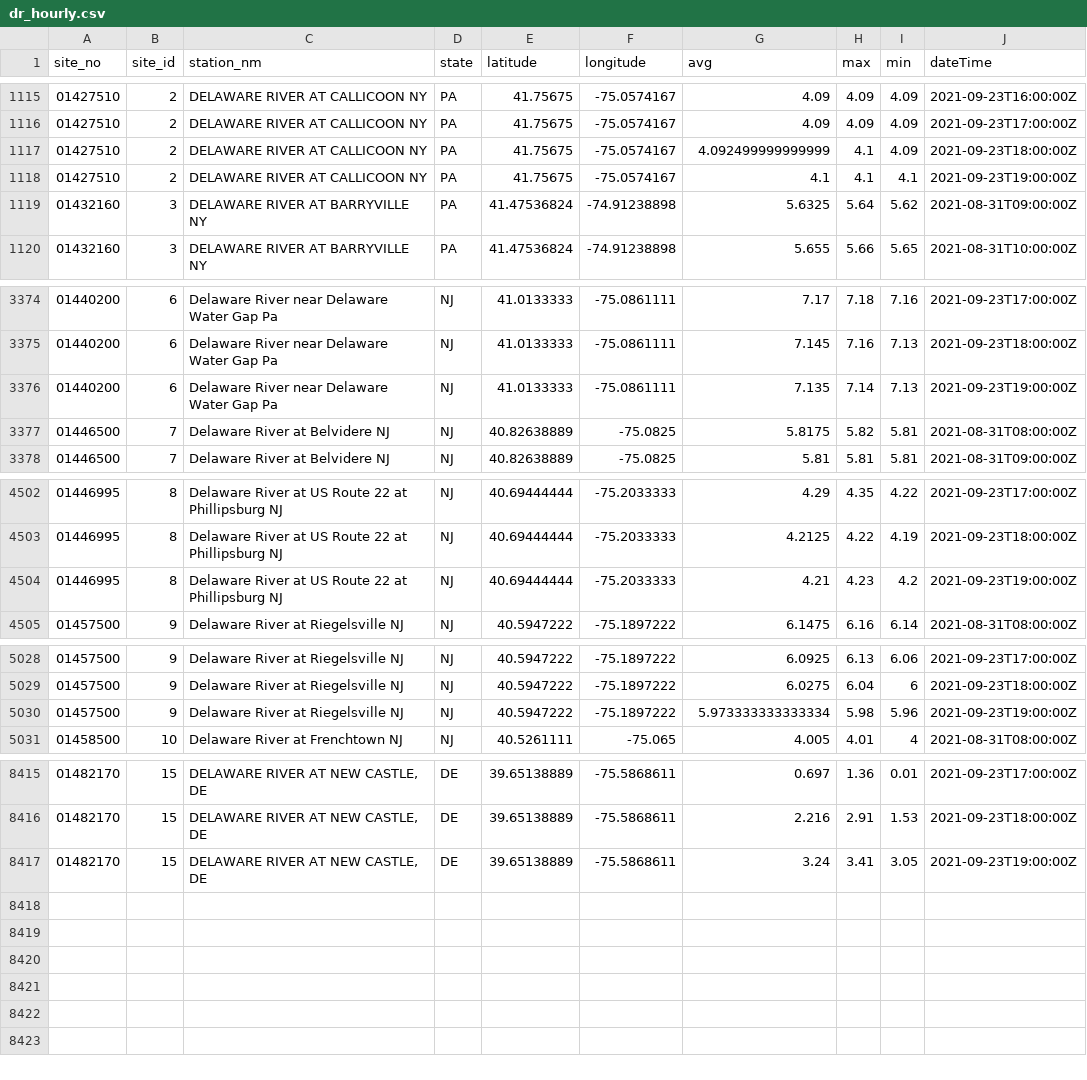
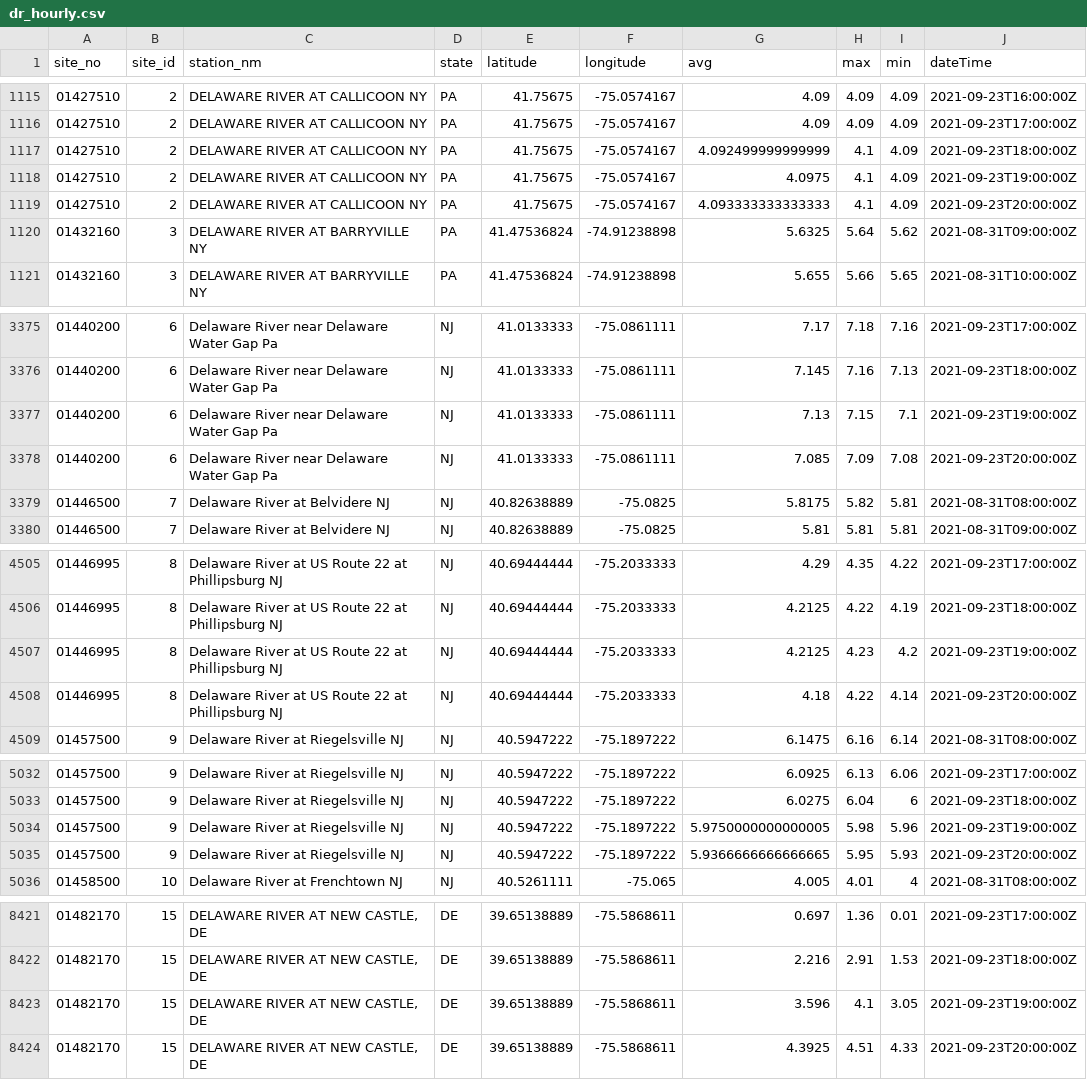
Before and after one commit to jeremymack-LU/delawareriver, a CSV file: data/dr_hourly.csv, drawn as a sheet; only a part is shown, gaps mark what is left out; the diff covers the shown part only.

Commit message:
Hourly update

```diff
--- a/data/dr_hourly.csv
+++ b/data/dr_hourly.csv
@@ -1117,3 +1117,4 @@ site_no,site_id,station_nm,state,latitude,longitude,avg,max,min,dateTime
 01427510,2,DELAWARE RIVER AT CALLICOON NY,PA,41.75675,-75.0574167,4.092499999999999,4.1,4.09,2021-09-23T18:00:00Z
-01427510,2,DELAWARE RIVER AT CALLICOON NY,PA,41.75675,-75.0574167,4.1,4.1,4.1,2021-09-23T19:00:00Z
+01427510,2,DELAWARE RIVER AT CALLICOON NY,PA,41.75675,-75.0574167,4.0975,4.1,4.09,2021-09-23T19:00:00Z
+01427510,2,DELAWARE RIVER AT CALLICOON NY,PA,41.75675,-75.0574167,4.093333333333333,4.1,4.09,2021-09-23T20:00:00Z
 01432160,3,DELAWARE RIVER AT BARRYVILLE NY,PA,41.47536824,-74.91238898,5.6325,5.64,5.62,2021-08-31T09:00:00Z
@@ -3375,3 +3376,4 @@ site_no,site_id,station_nm,state,latitude,longitude,avg,max,min,dateTime
 01440200,6,Delaware River near Delaware Water Gap Pa,NJ,41.0133333,-75.0861111,7.145,7.16,7.13,2021-09-23T18:00:00Z
-01440200,6,Delaware River near Delaware Water Gap Pa,NJ,41.0133333,-75.0861111,7.135,7.14,7.13,2021-09-23T19:00:00Z
+01440200,6,Delaware River near Delaware Water Gap Pa,NJ,41.0133333,-75.0861111,7.13,7.15,7.1,2021-09-23T19:00:00Z
+01440200,6,Delaware River near Delaware Water Gap Pa,NJ,41.0133333,-75.0861111,7.085,7.09,7.08,2021-09-23T20:00:00Z
 01446500,7,Delaware River at Belvidere NJ,NJ,40.82638889,-75.0825,5.8175,5.82,5.81,2021-08-31T08:00:00Z
@@ -4503,3 +4506,4 @@ site_no,site_id,station_nm,state,latitude,longitude,avg,max,min,dateTime
 01446995,8,Delaware River at US Route 22 at Phillipsburg NJ,NJ,40.69444444,-75.2033333,4.2125,4.22,4.19,2021-09-23T18:00:00Z
-01446995,8,Delaware River at US Route 22 at Phillipsburg NJ,NJ,40.69444444,-75.2033333,4.21,4.23,4.2,2021-09-23T19:00:00Z
+01446995,8,Delaware River at US Route 22 at Phillipsburg NJ,NJ,40.69444444,-75.2033333,4.2125,4.23,4.2,2021-09-23T19:00:00Z
+01446995,8,Delaware River at US Route 22 at Phillipsburg NJ,NJ,40.69444444,-75.2033333,4.18,4.22,4.14,2021-09-23T20:00:00Z
 01457500,9,Delaware River at Riegelsville NJ,NJ,40.5947222,-75.1897222,6.1475,6.16,6.14,2021-08-31T08:00:00Z
@@ -5029,3 +5033,4 @@ site_no,site_id,station_nm,state,latitude,longitude,avg,max,min,dateTime
 01457500,9,Delaware River at Riegelsville NJ,NJ,40.5947222,-75.1897222,6.0275,6.04,6,2021-09-23T18:00:00Z
-01457500,9,Delaware River at Riegelsville NJ,NJ,40.5947222,-75.1897222,5.973333333333334,5.98,5.96,2021-09-23T19:00:00Z
+01457500,9,Delaware River at Riegelsville NJ,NJ,40.5947222,-75.1897222,5.9750000000000005,5.98,5.96,2021-09-23T19:00:00Z
+01457500,9,Delaware River at Riegelsville NJ,NJ,40.5947222,-75.1897222,5.9366666666666665,5.95,5.93,2021-09-23T20:00:00Z
 01458500,10,Delaware River at Frenchtown NJ,NJ,40.5261111,-75.065,4.005,4.01,4,2021-08-31T08:00:00Z
@@ -8416,2 +8422,3 @@ site_no,site_id,station_nm,state,latitude,longitude,avg,max,min,dateTime
 01482170,15,"DELAWARE RIVER AT NEW CASTLE, DE",DE,39.65138889,-75.5868611,2.216,2.91,1.53,2021-09-23T18:00:00Z
-01482170,15,"DELAWARE RIVER AT NEW CASTLE, DE",DE,39.65138889,-75.5868611,3.24,3.41,3.05,2021-09-23T19:00:00Z
+01482170,15,"DELAWARE RIVER AT NEW CASTLE, DE",DE,39.65138889,-75.5868611,3.596,4.1,3.05,2021-09-23T19:00:00Z
+01482170,15,"DELAWARE RIVER AT NEW CASTLE, DE",DE,39.65138889,-75.5868611,4.3925,4.51,4.33,2021-09-23T20:00:00Z
```
Also changed, not shown: 2 added rows and 6 edited cells elsewhere in this file, 1 other file.
